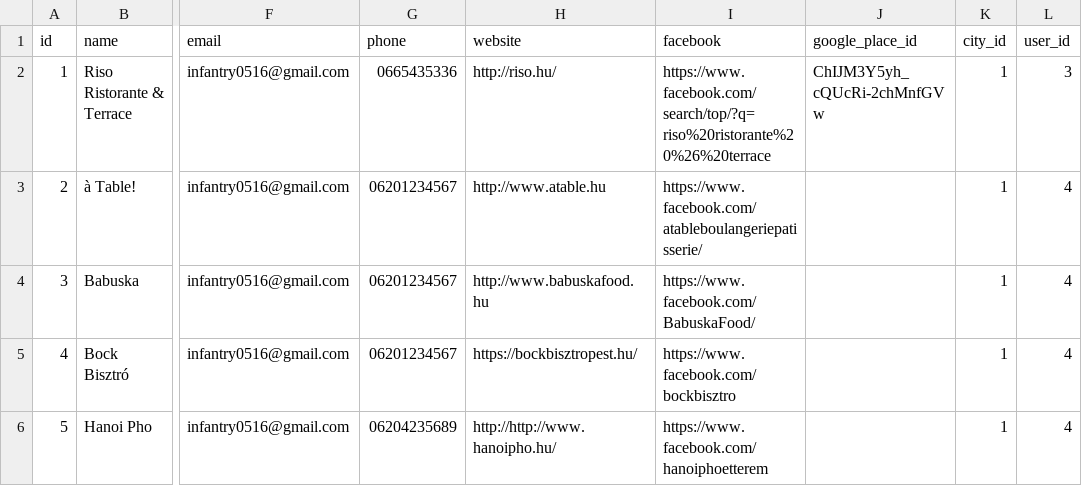
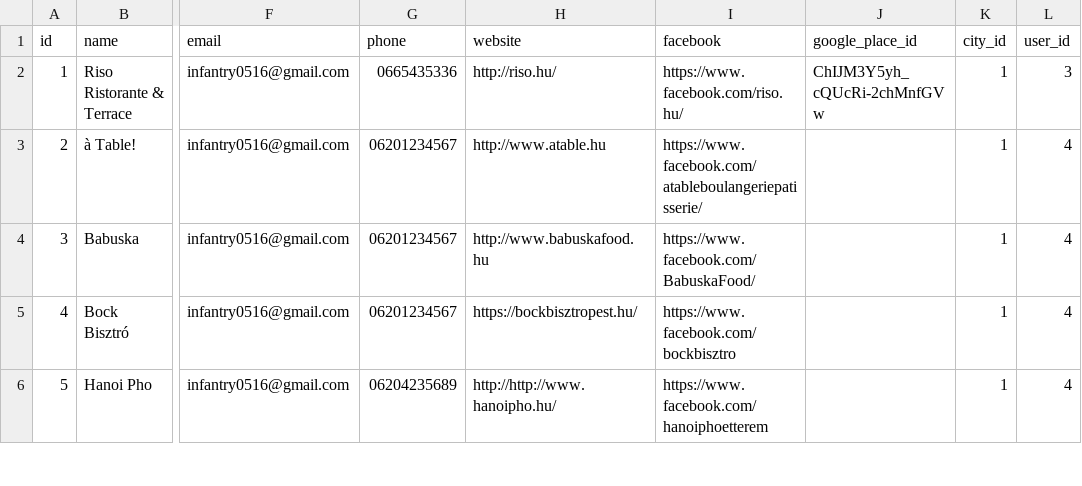
Before and after one commit to nethzyr/reserved, a CSV file: src/main/resources/config/liquibase/demo_fixtures/restaurant.csv, drawn as a sheet; only a part is shown, gaps mark what is left out; the diff names each change by its address in the sheet, - before the commit and + after, or states it on an @@ line.

Commit message:
Modifying demo fixture

```diff
--- a/src/main/resources/config/liquibase/demo_fixtures/restaurant.csv
+++ b/src/main/resources/config/liquibase/demo_fixtures/restaurant.csv
-I2 (facebook): https://www.facebook.com/search/top/?q=riso%20ristorante%20%26%20terrace
+I2 (facebook): https://www.facebook.com/riso.hu/
```
